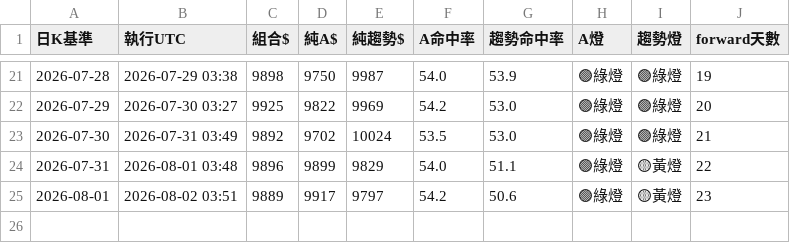
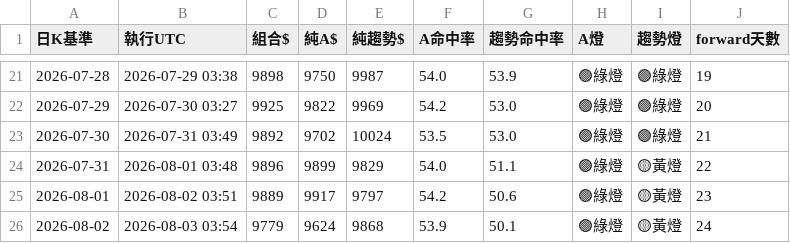
Before and after one commit to pidasin/crypto_combo_forward, a CSV file: combo_forward_log.csv, drawn as a sheet; only a part is shown, gaps mark what is left out; the diff names each change by its address in the sheet, - before the commit and + after, or states it on an @@ line.

```diff
--- a/combo_forward_log.csv
+++ b/combo_forward_log.csv
+row 26: 2026-08-02 | 2026-08-03 03:54 | 9779 | 9624 | 9868 | 53.9 | 50.1 | 🟢綠燈 | 🟡黃燈 | 24
```
Also changed, not shown: bot_log.csv, orders_log.csv, 4 other files.
